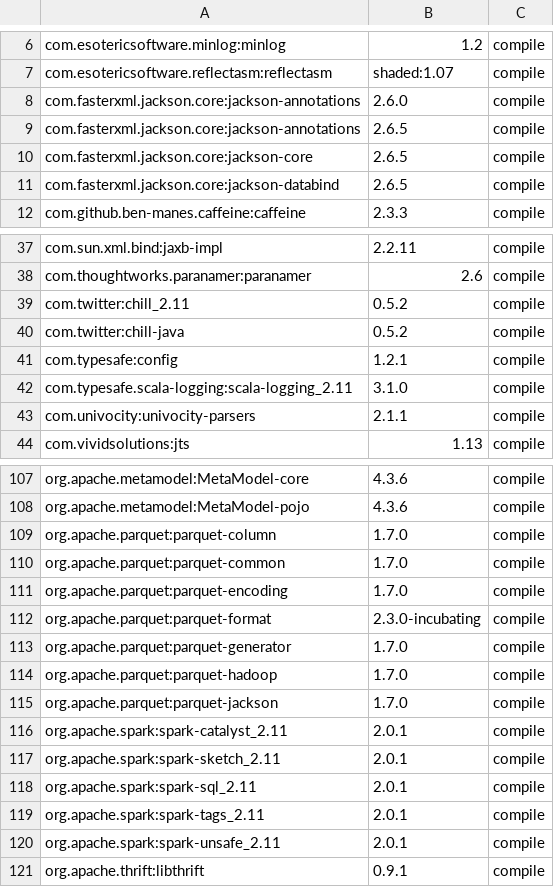
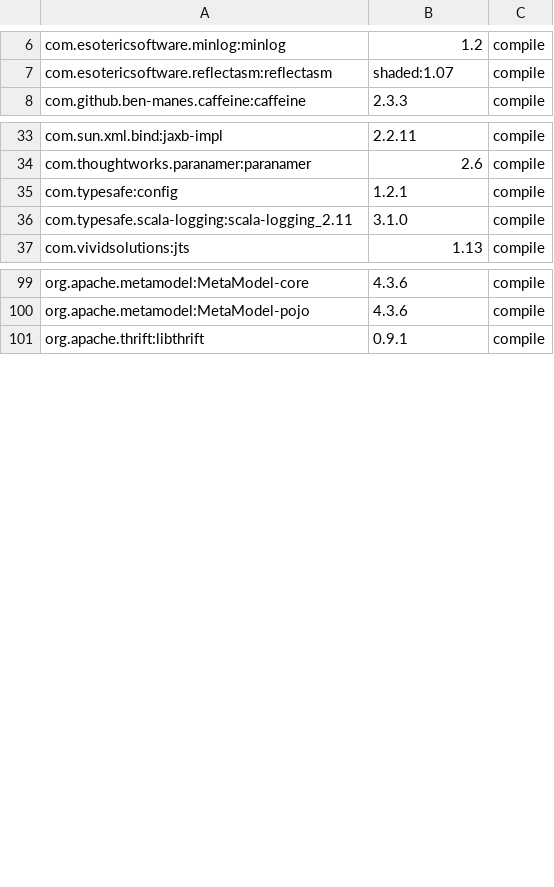
Before and after one commit to ccri/geomesa, a TSV file: build/cqs.tsv, drawn as a sheet; only a part is shown, gaps mark what is left out; the diff covers the shown part only.

Commit message:
Made Spark dependencies provided.

```diff
--- a/build/cqs.tsv
+++ b/build/cqs.tsv
@@ -7,6 +7,2 @@ com.esotericsoftware.minlog:minlog	1.2	compile
 com.esotericsoftware.reflectasm:reflectasm	shaded:1.07	compile
-com.fasterxml.jackson.core:jackson-annotations	2.6.0	compile
-com.fasterxml.jackson.core:jackson-annotations	2.6.5	compile
-com.fasterxml.jackson.core:jackson-core	2.6.5	compile
-com.fasterxml.jackson.core:jackson-databind	2.6.5	compile
 com.github.ben-manes.caffeine:caffeine	2.3.3	compile
@@ -38,7 +34,4 @@ com.sun.xml.bind:jaxb-impl	2.2.11	compile
 com.thoughtworks.paranamer:paranamer	2.6	compile
-com.twitter:chill_2.11	0.5.2	compile
-com.twitter:chill-java	0.5.2	compile
 com.typesafe:config	1.2.1	compile
 com.typesafe.scala-logging:scala-logging_2.11	3.1.0	compile
-com.univocity:univocity-parsers	2.1.1	compile
 com.vividsolutions:jts	1.13	compile
@@ -108,14 +100,2 @@ org.apache.metamodel:MetaModel-core	4.3.6	compile
 org.apache.metamodel:MetaModel-pojo	4.3.6	compile
-org.apache.parquet:parquet-column	1.7.0	compile
-org.apache.parquet:parquet-common	1.7.0	compile
-org.apache.parquet:parquet-encoding	1.7.0	compile
-org.apache.parquet:parquet-format	2.3.0-incubating	compile
-org.apache.parquet:parquet-generator	1.7.0	compile
-org.apache.parquet:parquet-hadoop	1.7.0	compile
-org.apache.parquet:parquet-jackson	1.7.0	compile
-org.apache.spark:spark-catalyst_2.11	2.0.1	compile
-org.apache.spark:spark-sketch_2.11	2.0.1	compile
-org.apache.spark:spark-sql_2.11	2.0.1	compile
-org.apache.spark:spark-tags_2.11	2.0.1	compile
-org.apache.spark:spark-unsafe_2.11	2.0.1	compile
 org.apache.thrift:libthrift	0.9.1	compile
```
Also changed, not shown: 6 removed rows elsewhere in this file, 1 other file.
